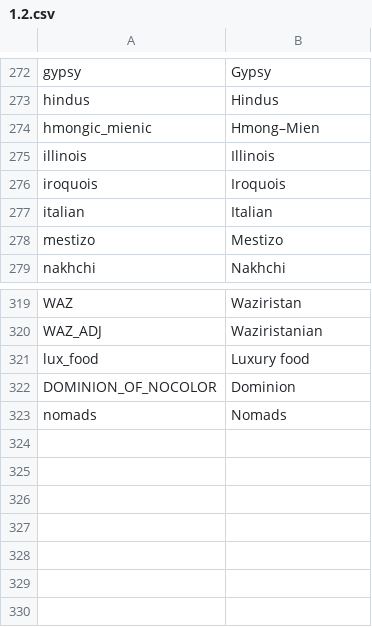
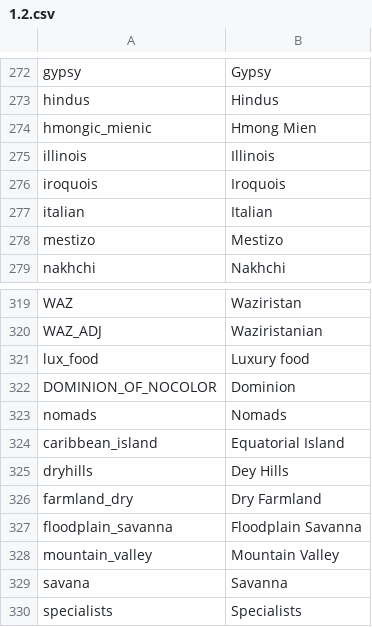
Before and after one commit to dennysalmone/Victoria-2-Alternative-Seven-Year-War, a CSV file: localisation/1.2.csv, drawn as a sheet; only a part is shown, gaps mark what is left out.

```diff
--- a/localisation/1.2.csv
+++ b/localisation/1.2.csv
@@ -273,3 +273,3 @@ gypsy;Gypsy;;;;;;;;
 hindus;Hindus;;;;;;;;
-hmongic_mienic;Hmong–Mien;;;;;;;;
+hmongic_mienic;Hmong Mien;;;;;;;;
 illinois;Illinois;;;;;;;;
@@ -323 +323,8 @@ DOMINION_OF_NOCOLOR;Dominion;;;;;;;;
 nomads;Nomads;;;;;;;;
+caribbean_island;Equatorial Island;;;;;;;;
+dryhills;Dey Hills;;;;;;;;
+farmland_dry;Dry Farmland;;;;;;;;
+floodplain_savanna;Floodplain Savanna;;;;;;;;
+mountain_valley;Mountain Valley;;;;;;;;
+savana;Savanna;;;;;;;;
+specialists;Specialists;;;;;;;;
```
Also changed, not shown: localisation/1.4.csv, localisation/beta3.csv, 13 other files.
